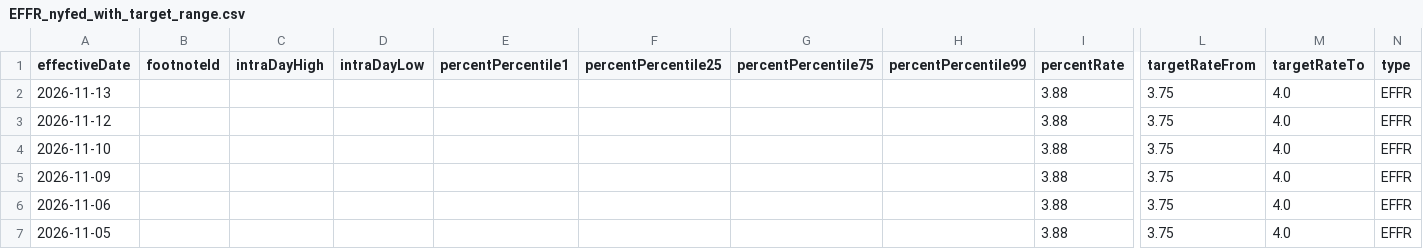
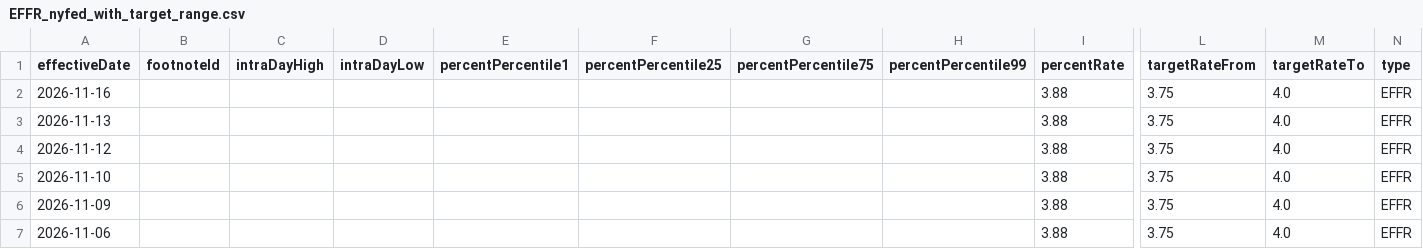
Before and after one commit to banana815/financial-info, a CSV file: EFFR_nyfed_with_target_range.csv, drawn as a sheet; only a part is shown, gaps mark what is left out; the shorter side is filled out with more unchanged rows; rows hold the shown columns only; the diff names each change by its address in the sheet, - before the commit and + after, or states it on an @@ line.

```diff
--- a/EFFR_nyfed_with_target_range.csv
+++ b/EFFR_nyfed_with_target_range.csv
+row 2: 2026-11-16 |  |  |  |  |  |  |  | 3.88 | 3.75 | 4.0 | EFFR
```
Also changed, not shown: DFEDTAR_target_range_from_nyfed.csv, DFF_federal_funds_effective_rate_daily.csv, 7 other files.
